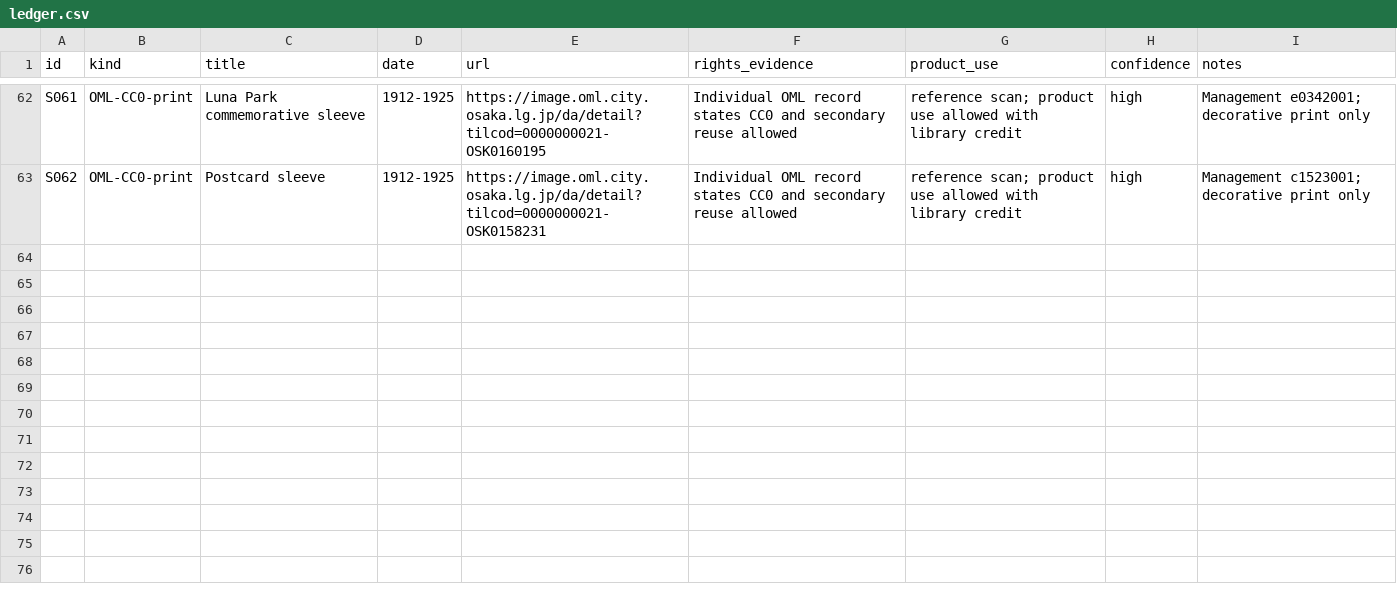
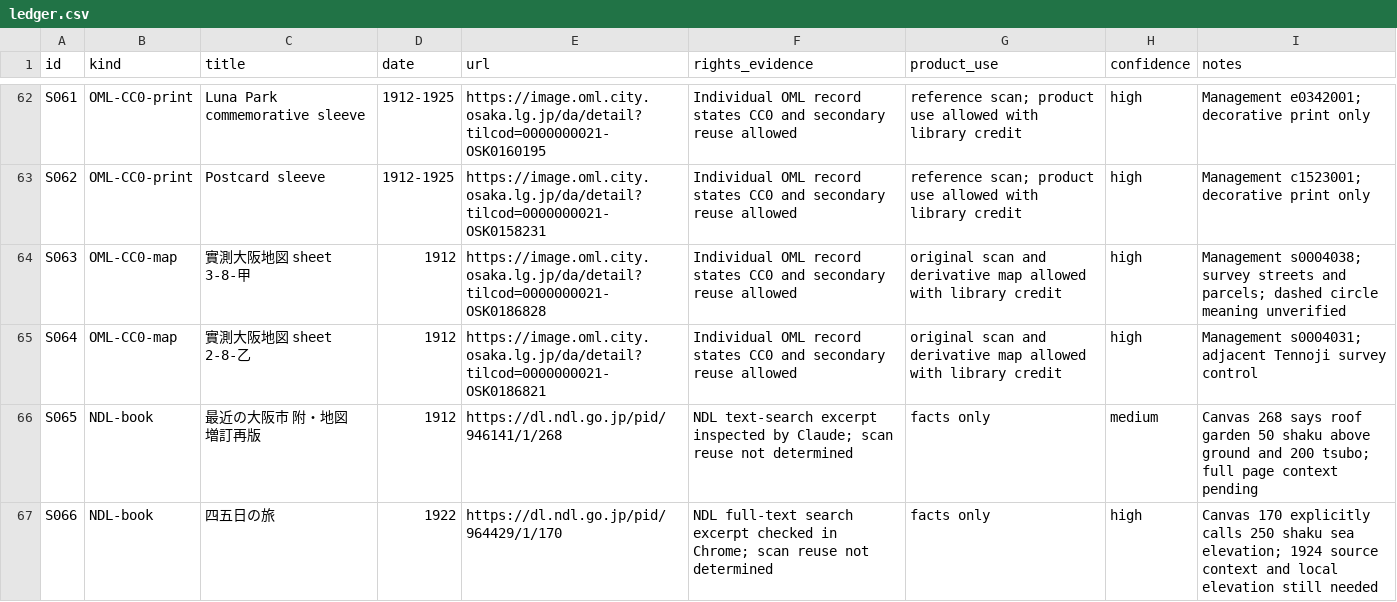
Before and after one commit to Roman-zebra/Website_history_Github, a CSV file: docs/shinsekai/ledger.csv, drawn as a sheet; only a part is shown, gaps mark what is left out.

```diff
--- a/docs/shinsekai/ledger.csv
+++ b/docs/shinsekai/ledger.csv
@@ -63 +63,5 @@ S061,OML-CC0-print,Luna Park commemorative sleeve,1912-1925,https://image.oml.ci
 S062,OML-CC0-print,Postcard sleeve,1912-1925,https://image.oml.city.osaka.lg.jp/da/detail?tilcod=0000000021-OSK0158231,Individual OML record states CC0 and secondary reuse allowed,reference scan; product use allowed with library credit,high,Management c1523001; decorative print only
+S063,OML-CC0-map,實測大阪地図 sheet 3-8-甲,1912,https://image.oml.city.osaka.lg.jp/da/detail?tilcod=0000000021-OSK0186828,Individual OML record states CC0 and secondary reuse allowed,original scan and derivative map allowed with library credit,high,Management s0004038; survey streets and parcels; dashed circle meaning unverified
+S064,OML-CC0-map,實測大阪地図 sheet 2-8-乙,1912,https://image.oml.city.osaka.lg.jp/da/detail?tilcod=0000000021-OSK0186821,Individual OML record states CC0 and secondary reuse allowed,original scan and derivative map allowed with library credit,high,Management s0004031; adjacent Tennoji survey control
+S065,NDL-book,最近の大阪市 附・地図 増訂再版,1912,https://dl.ndl.go.jp/pid/946141/1/268,NDL text-search excerpt inspected by Claude; scan reuse not determined,facts only,medium,Canvas 268 says roof garden 50 shaku above ground and 200 tsubo; full page context pending
+S066,NDL-book,四五日の旅,1922,https://dl.ndl.go.jp/pid/964429/1/170,NDL full-text search excerpt checked in Chrome; scan reuse not determined,facts only,high,Canvas 170 explicitly calls 250 shaku sea elevation; 1924 source context and local elevation still needed
```
Also changed, not shown: 17 other files.
